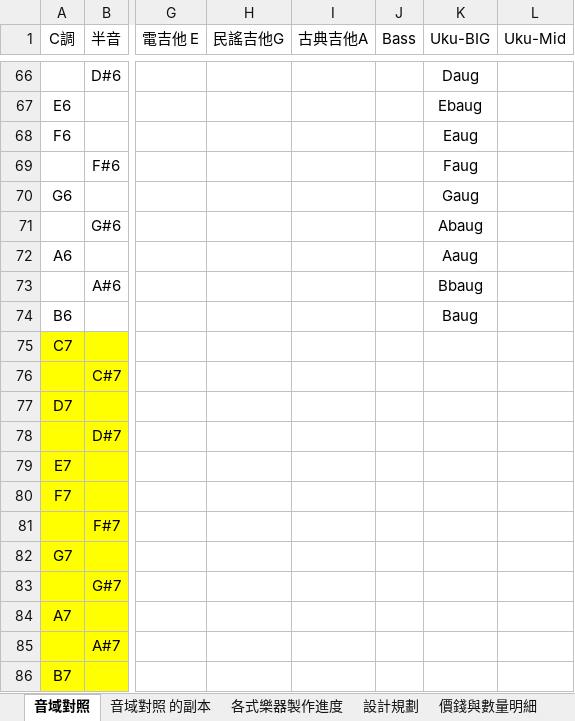
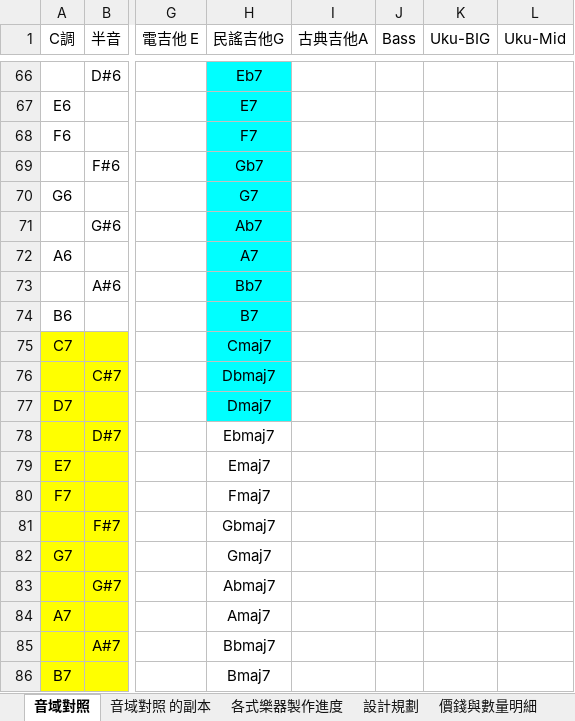
Before and after one commit to cheetahray/8051, an Excel workbook: MPC82/PitchTable.xlsx, sheet 音域對照, drawn as a sheet; only a part is shown, gaps mark what is left out; values as stored, in another font and other column widths than the file's, no borders; the diff covers the shown part only; the diff names each change by its address in the sheet, - before the commit and + after, or states it on an @@ line.

```diff
--- a/MPC82/PitchTable.xlsx (sheet 音域對照)
+++ b/MPC82/PitchTable.xlsx (sheet 音域對照)
-H66:H77 fill: none
+H66:H77 fill: #00FFFF
-H66 (民謠吉他G): (empty)
+H66 (民謠吉他G): Eb7
-K66 (Uku-BIG): Daug
+K66 (Uku-BIG): (empty)
-H67 (民謠吉他G): (empty)
+H67 (民謠吉他G): E7
-K67 (Uku-BIG): Ebaug
+K67 (Uku-BIG): (empty)
-H68 (民謠吉他G): (empty)
+H68 (民謠吉他G): F7
-K68 (Uku-BIG): Eaug
+K68 (Uku-BIG): (empty)
-H69 (民謠吉他G): (empty)
+H69 (民謠吉他G): Gb7
-K69 (Uku-BIG): Faug
+K69 (Uku-BIG): (empty)
-H70 (民謠吉他G): (empty)
+H70 (民謠吉他G): G7
-K70 (Uku-BIG): Gaug
+K70 (Uku-BIG): (empty)
-H71 (民謠吉他G): (empty)
+H71 (民謠吉他G): Ab7
-K71 (Uku-BIG): Abaug
+K71 (Uku-BIG): (empty)
-H72 (民謠吉他G): (empty)
+H72 (民謠吉他G): A7
-K72 (Uku-BIG): Aaug
+K72 (Uku-BIG): (empty)
-H73 (民謠吉他G): (empty)
+H73 (民謠吉他G): Bb7
-K73 (Uku-BIG): Bbaug
+K73 (Uku-BIG): (empty)
-H74 (民謠吉他G): (empty)
+H74 (民謠吉他G): B7
-K74 (Uku-BIG): Baug
+K74 (Uku-BIG): (empty)
-H75 (民謠吉他G): (empty)
+H75 (民謠吉他G): Cmaj7
-H76 (民謠吉他G): (empty)
+H76 (民謠吉他G): Dbmaj7
-H77 (民謠吉他G): (empty)
+H77 (民謠吉他G): Dmaj7
-H78 (民謠吉他G): (empty)
+H78 (民謠吉他G): Ebmaj7
-H79 (民謠吉他G): (empty)
+H79 (民謠吉他G): Emaj7
-H80 (民謠吉他G): (empty)
+H80 (民謠吉他G): Fmaj7
-H81 (民謠吉他G): (empty)
+H81 (民謠吉他G): Gbmaj7
-H82 (民謠吉他G): (empty)
+H82 (民謠吉他G): Gmaj7
-H83 (民謠吉他G): (empty)
+H83 (民謠吉他G): Abmaj7
-H84 (民謠吉他G): (empty)
+H84 (民謠吉他G): Amaj7
-H85 (民謠吉他G): (empty)
+H85 (民謠吉他G): Bbmaj7
-H86 (民謠吉他G): (empty)
+H86 (民謠吉他G): Bmaj7
```
Also changed, not shown: 53 edited cells and cell formats elsewhere in this sheet.
